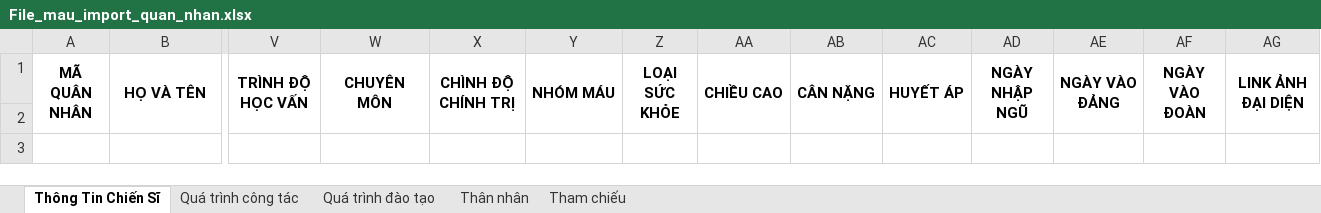
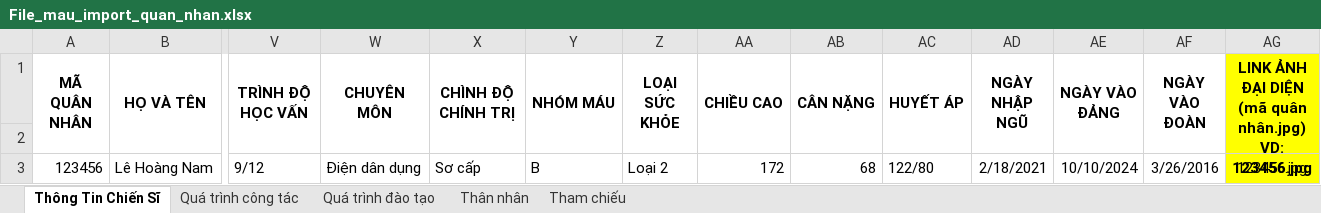
Before and after one commit to cuongtadonald/military-management, an Excel workbook: public/templates/File_mau_import_quan_nhan.xlsx, sheet Thông Tin Chiến Sĩ, drawn as a sheet; only a part is shown, gaps mark what is left out; values as stored, in another font and other column widths than the file's, no borders; rows hold the shown columns only; ↵ is a line break in a cell; the diff names each change by its address in the sheet, - before the commit and + after, or states it on an @@ line.

```diff
--- a/public/templates/File_mau_import_quan_nhan.xlsx (sheet Thông Tin Chiến Sĩ)
+++ b/public/templates/File_mau_import_quan_nhan.xlsx (sheet Thông Tin Chiến Sĩ)
-AG1: LINK ẢNH ĐẠI DIỆN
+AG1: LINK ẢNH ĐẠI DIỆN ↵ (mã quân nhân.jpg) ↵ VD: 123456.jpg
-AG1:AG2 fill: none
+AG1:AG2 fill: #FFFF00
+row 3: 123456 | Lê Hoàng Nam | 9/12 | Điện dân dụng | Sơ cấp | B | Loại 2 | 172 | 68 | 122/80 | 2/18/2021 | 10/10/2024 | 3/26/2016 | 123456.jpg
```
Also changed, not shown: sheet Thân nhân, sheet Quá trình đào tạo, sheet Quá trình công tác, hidden cells, 8 other files.
